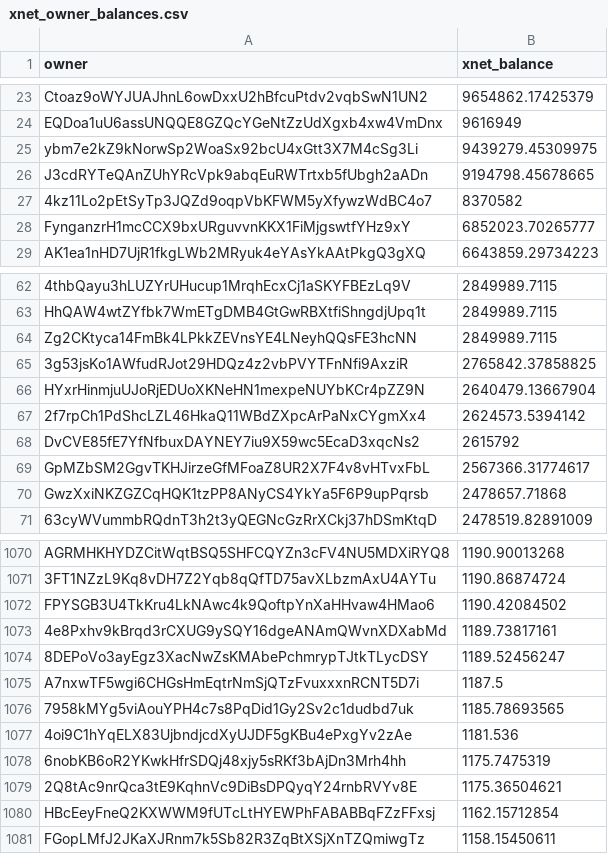
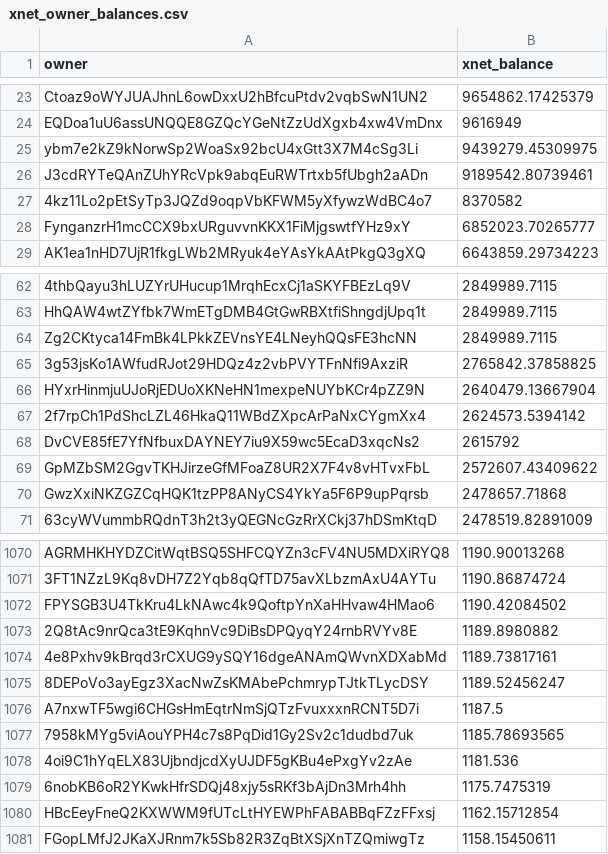
Before and after one commit to xnet-community-data/xnet-data-integration, a CSV file: data/derived/xnet_owner_balances.csv, drawn as a sheet; only a part is shown, gaps mark what is left out.

Commit message:
Publish XNET live state (full)

```diff
--- a/data/derived/xnet_owner_balances.csv
+++ b/data/derived/xnet_owner_balances.csv
@@ -25,3 +25,3 @@ EQDoa1uU6assUNQQE8GZQcYGeNtZzUdXgxb4xw4VmDnx,9616949
 ybm7e2kZ9kNorwSp2WoaSx92bcU4xGtt3X7M4cSg3Li,9439279.45309975
-J3cdRYTeQAnZUhYRcVpk9abqEuRWTrtxb5fUbgh2aADn,9194798.45678665
+J3cdRYTeQAnZUhYRcVpk9abqEuRWTrtxb5fUbgh2aADn,9189542.80739461
 4kz11Lo2pEtSyTp3JQZd9oqpVbKFWM5yXfywzWdBC4o7,8370582
@@ -68,3 +68,3 @@ HYxrHinmjuUJoRjEDUoXKNeHN1mexpeNUYbKCr4pZZ9N,2640479.13667904
 DvCVE85fE7YfNfbuxDAYNEY7iu9X59wc5EcaD3xqcNs2,2615792
-GpMZbSM2GgvTKHJirzeGfMFoaZ8UR2X7F4v8vHTvxFbL,2567366.31774617
+GpMZbSM2GgvTKHJirzeGfMFoaZ8UR2X7F4v8vHTvxFbL,2572607.43409622
 GwzXxiNKZGZCqHQK1tzPP8ANyCS4YkYa5F6P9upPqrsb,2478657.71868
@@ -1072,2 +1072,3 @@ AGRMHKHYDZCitWqtBSQ5SHFCQYZn3cFV4NU5MDXiRYQ8,1190.90013268
 FPYSGB3U4TkKru4LkNAwc4k9QoftpYnXaHHvaw4HMao6,1190.42084502
+2Q8tAc9nrQca3tE9KqhnVc9DiBsDPQyqY24rnbRVYv8E,1189.8980882
 4e8Pxhv9kBrqd3rCXUG9ySQY16dgeANAmQWvnXDXabMd,1189.73817161
@@ -1078,3 +1079,2 @@ A7nxwTF5wgi6CHGsHmEqtrNmSjQTzFvuxxxnRCNT5D7i,1187.5
 6nobKB6oR2YKwkHfrSDQj48xjy5sRKf3bAjDn3Mrh4hh,1175.7475319
-2Q8tAc9nrQca3tE9KqhnVc9DiBsDPQyqY24rnbRVYv8E,1175.36504621
 HBcEeyFneQ2KXWWM9fUTcLtHYEWPhFABABBqFZzFFxsj,1162.15712854
```
Also changed, not shown: 15 other files.
